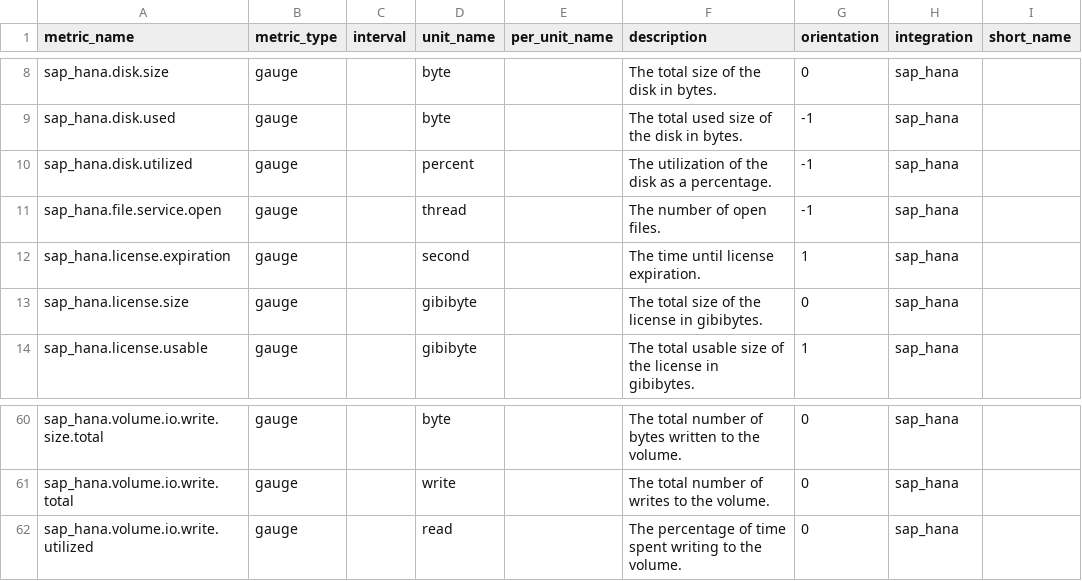
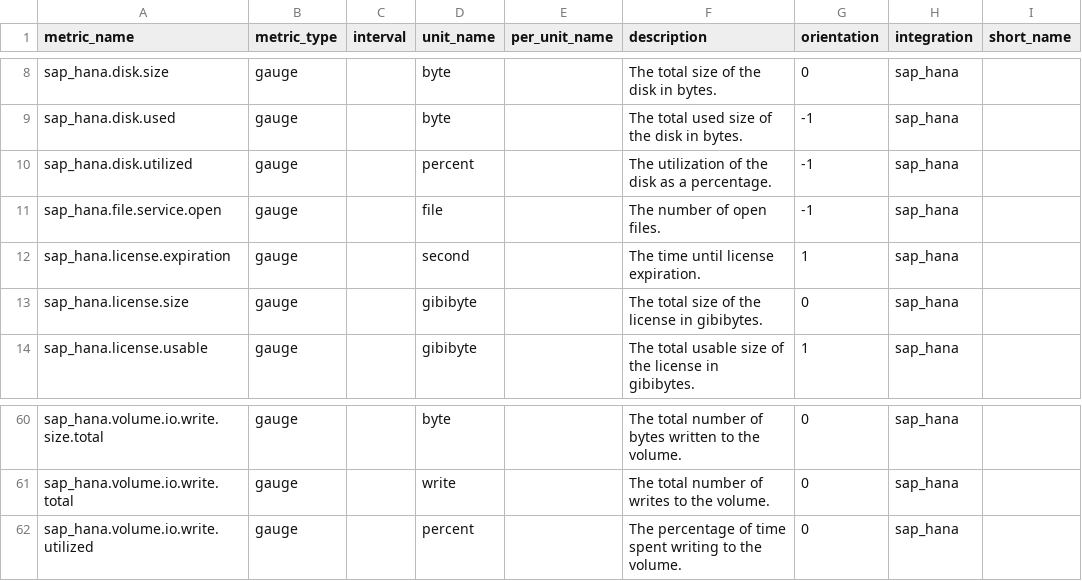
Before and after one commit to sileht/integrations-core, a CSV file: sap_hana/metadata.csv, drawn as a sheet; only a part is shown, gaps mark what is left out.

```diff
--- a/sap_hana/metadata.csv
+++ b/sap_hana/metadata.csv
@@ -10,3 +10,3 @@ sap_hana.disk.used,gauge,,byte,,The total used size of the disk in bytes.,-1,sap
 sap_hana.disk.utilized,gauge,,percent,,The utilization of the disk as a percentage.,-1,sap_hana,
-sap_hana.file.service.open,gauge,,thread,,The number of open files.,-1,sap_hana,
+sap_hana.file.service.open,gauge,,file,,The number of open files.,-1,sap_hana,
 sap_hana.license.expiration,gauge,,second,,The time until license expiration.,1,sap_hana,
@@ -61,2 +61,2 @@ sap_hana.volume.io.write.size.total,gauge,,byte,,The total number of bytes writt
 sap_hana.volume.io.write.total,gauge,,write,,The total number of writes to the volume.,0,sap_hana,
-sap_hana.volume.io.write.utilized,gauge,,read,,The percentage of time spent writing to the volume.,0,sap_hana,
+sap_hana.volume.io.write.utilized,gauge,,percent,,The percentage of time spent writing to the volume.,0,sap_hana,
```
Also changed, not shown: 1 other file.
